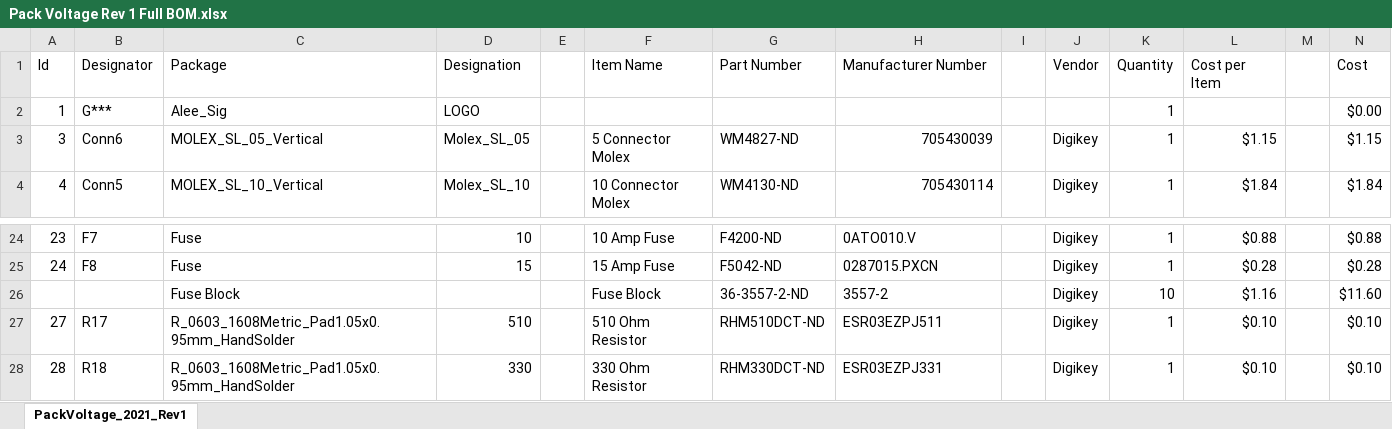
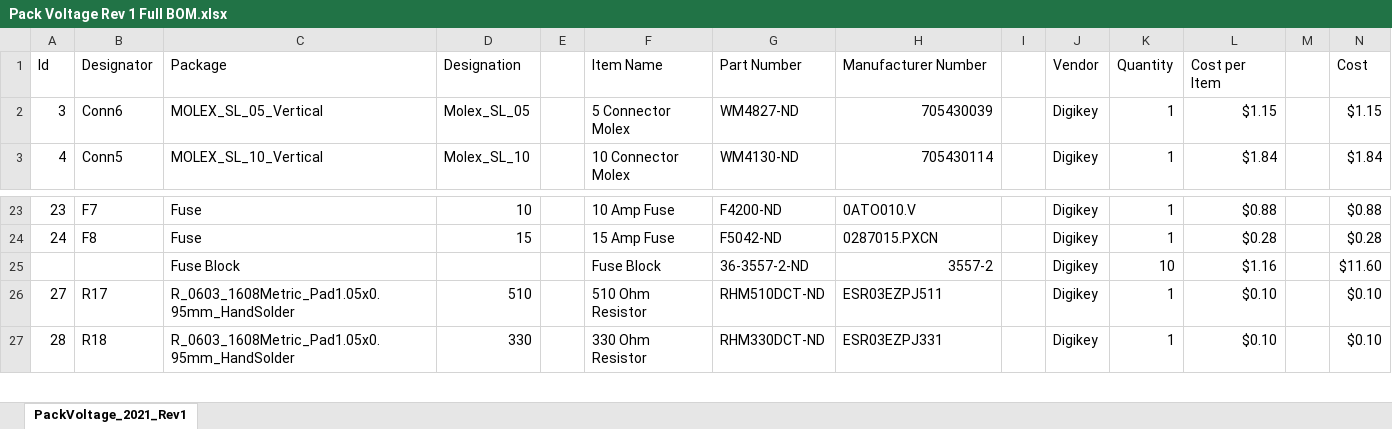
Before and after one commit to MST-MRDT/Deprecated-Power-Board, an Excel workbook: Documentation/Pack Voltage Rev 1 Full BOM.xlsx, sheet PackVoltage_2021_Rev1, drawn as a sheet; only a part is shown, gaps mark what is left out; values as stored, in another font and other column widths than the file's, no borders; removed rows and columns are numbered as before the commit, all else as after; rows hold the shown columns only; the diff names each change by its address in the sheet, - before the commit and + after, or states it on an @@ line.

```diff
--- a/Documentation/Pack Voltage Rev 1 Full BOM.xlsx (sheet PackVoltage_2021_Rev1)
+++ b/Documentation/Pack Voltage Rev 1 Full BOM.xlsx (sheet PackVoltage_2021_Rev1)
-row 2: 1 | G*** | Alee_Sig | LOGO |  |  |  |  |  |  | 1 |  |  | $0.00
-H25 alignment: left
+H25 alignment: right
```
Also changed, not shown: formulas that keep their value, 4 other files.
